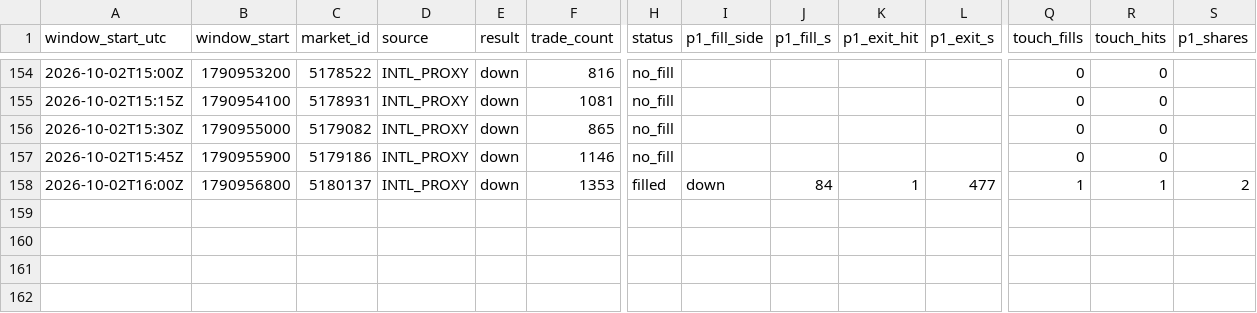
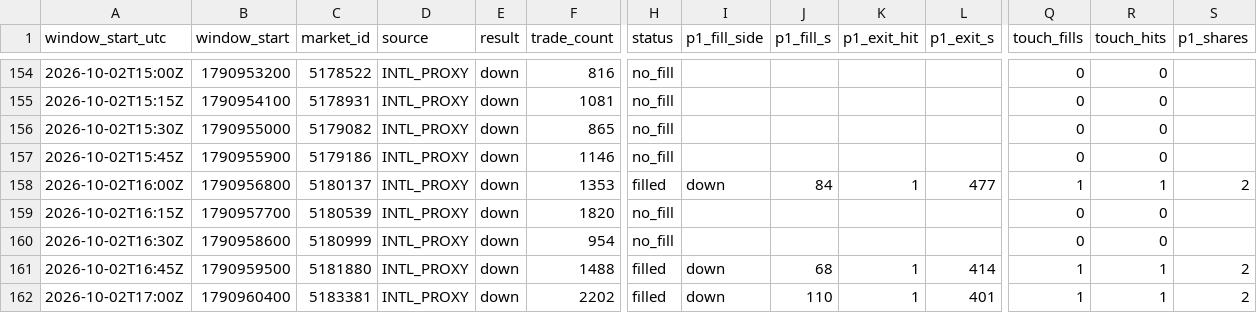
Before and after one commit to rrifler/btc15-tracker, a CSV file: results/windows.csv, drawn as a sheet; only a part is shown, gaps mark what is left out; rows hold the shown columns only; the diff names each change by its address in the sheet, - before the commit and + after, or states it on an @@ line.

```diff
--- a/results/windows.csv
+++ b/results/windows.csv
+row 159: 2026-10-02T16:15Z | 1790957700 | 5180539 | INTL_PROXY | down | 1820 | no_fill |  |  |  |  | 0 | 0
+row 160: 2026-10-02T16:30Z | 1790958600 | 5180999 | INTL_PROXY | down | 954 | no_fill |  |  |  |  | 0 | 0
+row 161: 2026-10-02T16:45Z | 1790959500 | 5181880 | INTL_PROXY | down | 1488 | filled | down | 68 | 1 | 414 | 1 | 1 | 2
+row 162: 2026-10-02T17:00Z | 1790960400 | 5183381 | INTL_PROXY | down | 2202 | filled | down | 110 | 1 | 401 | 1 | 1 | 2
```
Also changed, not shown: 1 other file.
